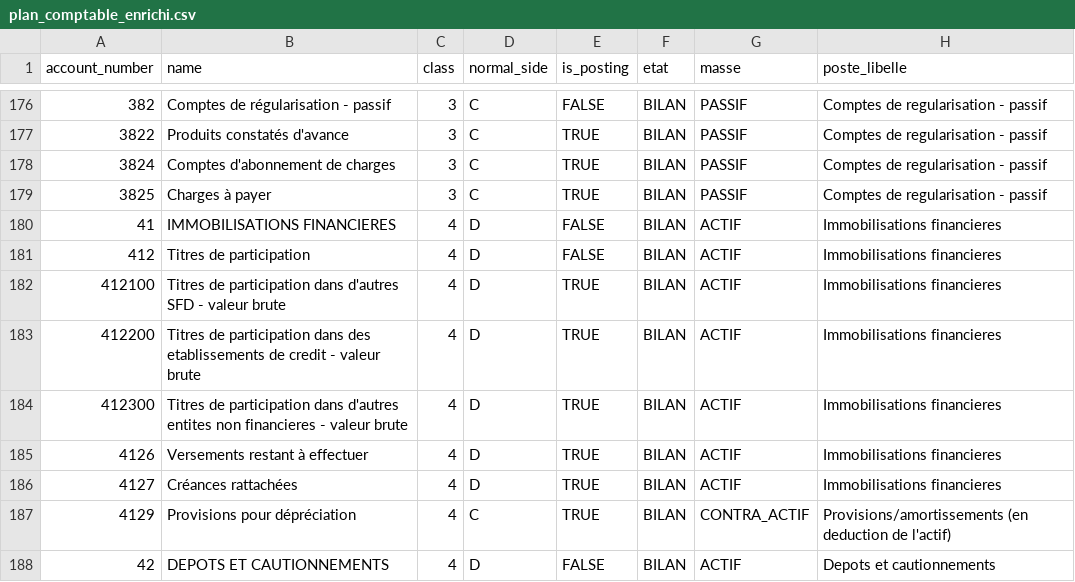
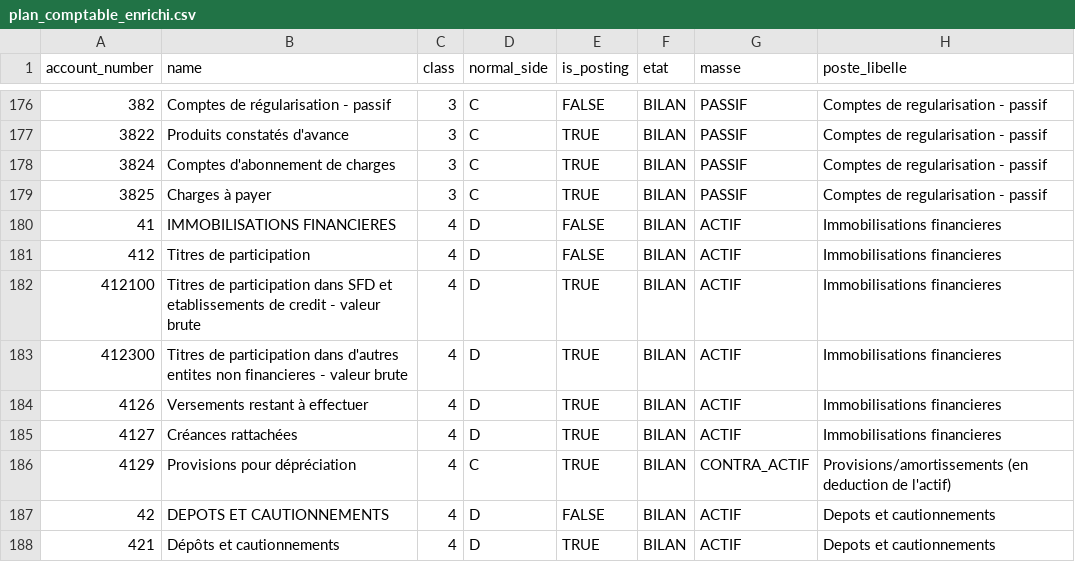
Before and after one commit to netmophus/microfin-backend, a CSV file: docs/reference/plan_comptable_enrichi.csv, drawn as a sheet; only a part is shown, gaps mark what is left out; the shorter side is filled out with more unchanged rows.

```diff
--- a/docs/reference/plan_comptable_enrichi.csv
+++ b/docs/reference/plan_comptable_enrichi.csv
@@ -181,4 +181,3 @@
 412;Titres de participation;4;D;FALSE;BILAN;ACTIF;Immobilisations financieres
-412100;Titres de participation dans d'autres SFD - valeur brute;4;D;TRUE;BILAN;ACTIF;Immobilisations financieres
-412200;Titres de participation dans des etablissements de credit - valeur brute;4;D;TRUE;BILAN;ACTIF;Immobilisations financieres
+412100;Titres de participation dans SFD et etablissements de credit - valeur brute;4;D;TRUE;BILAN;ACTIF;Immobilisations financieres
 412300;Titres de participation dans d'autres entites non financieres - valeur brute;4;D;TRUE;BILAN;ACTIF;Immobilisations financieres
```
Also changed, not shown: docs/reference/plan_comptable_import.csv, 2 other files.
